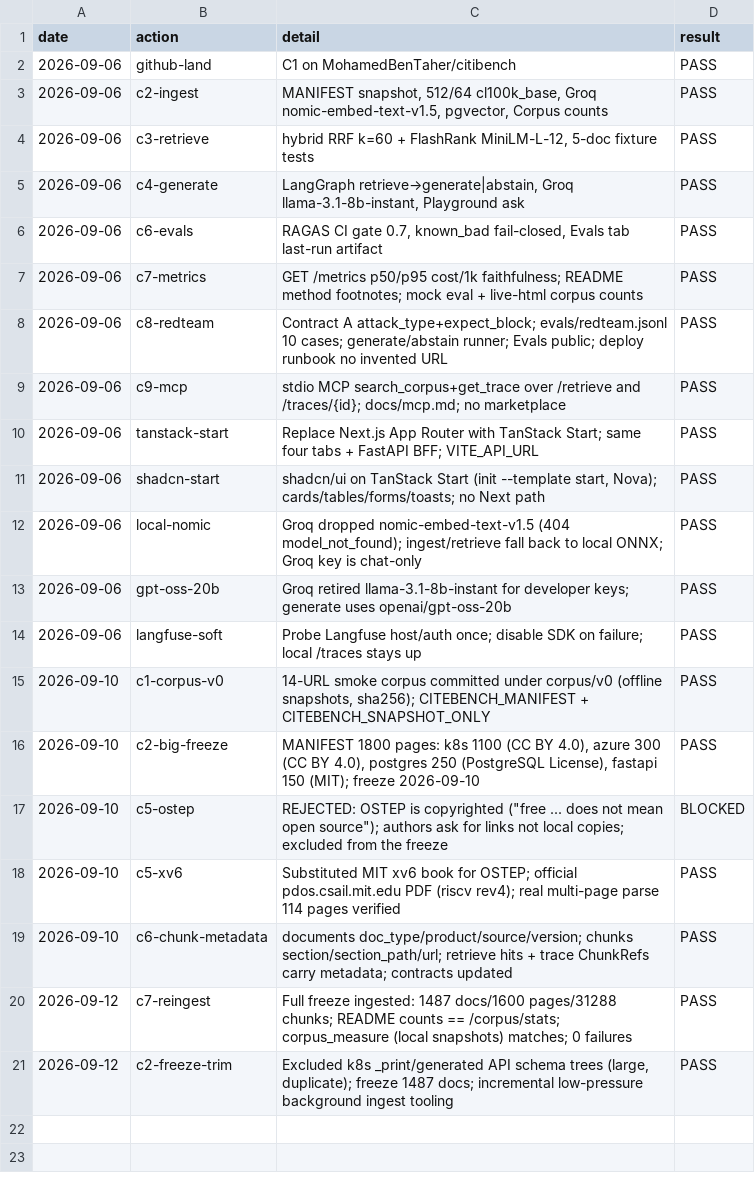
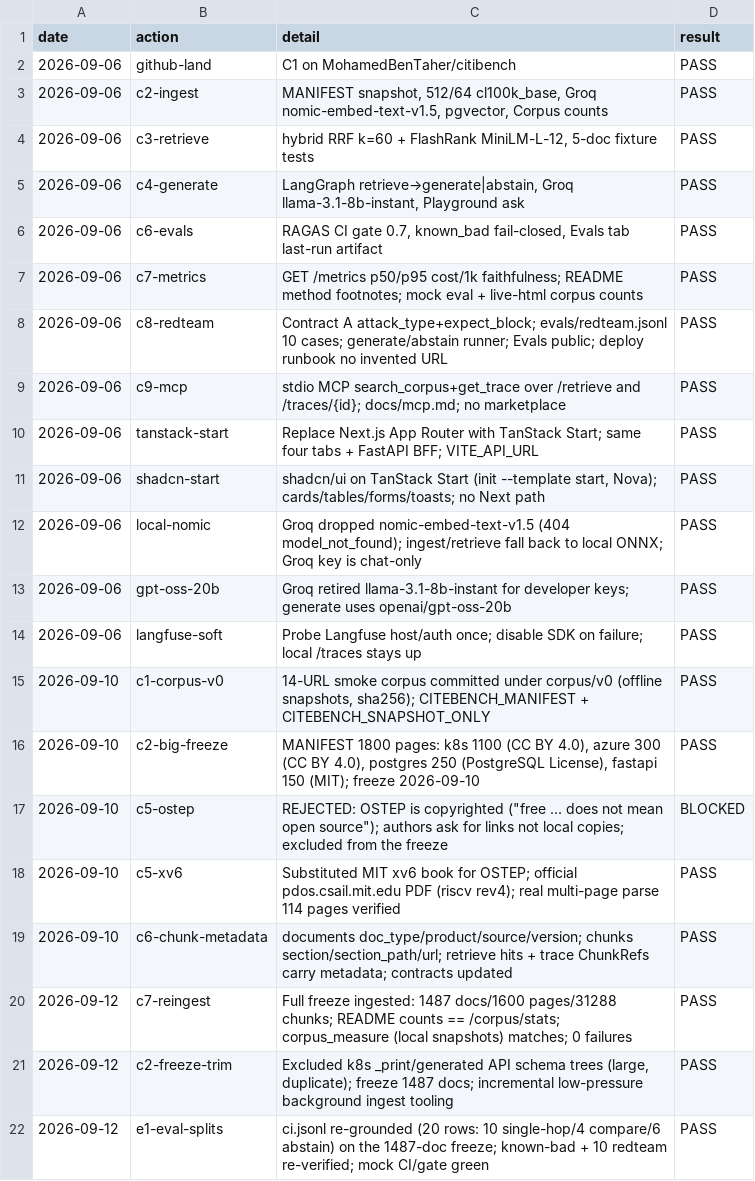
Before and after one commit to MohamedBenTaher/citibench, a TSV file: docs/decision-trail.tsv, drawn as a sheet.

Commit message:
Re-ground the CI, known-bad, and redteam splits in the 1,487-doc freeze.
- ci.jsonl: 20 rows (10 single-hop, 4 compare, 6 abstain), each grounded via retrieve
- mock fixtures for every non-abstain row so mock CI stays deterministic
- test_eval_ci: assert categories + per-row must_cite/abstain invariants
- eval-jsonl.md documents the single-hop/compare/abstain categories
- regenerated mock artifacts; redteam 10/10 blocks; README mock row count updated

```diff
--- a/docs/decision-trail.tsv
+++ b/docs/decision-trail.tsv
@@ -21 +21,2 @@ date	action	detail	result
 2026-09-12	c2-freeze-trim	Excluded k8s _print/generated API schema trees (large, duplicate); freeze 1487 docs; incremental low-pressure background ingest tooling	PASS
+2026-09-12	e1-eval-splits	ci.jsonl re-grounded (20 rows: 10 single-hop/4 compare/6 abstain) on the 1487-doc freeze; known-bad + 10 redteam re-verified; mock CI/gate green	PASS
```
Also changed, not shown: 9 other files.
